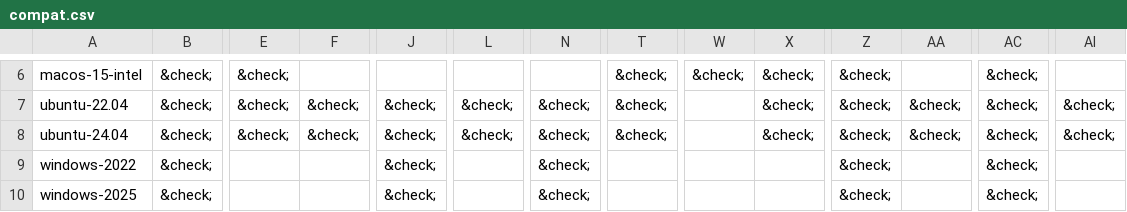
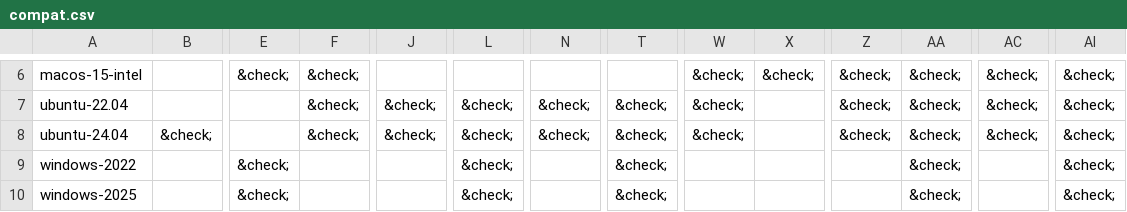
Before and after one commit to fortran-lang/setup-fortran, a CSV file: .github/compat/compat.csv, drawn as a sheet; only a part is shown, gaps mark what is left out; the diff covers the shown part only; the diff names each change by its address in the sheet, - before the commit and + after, or states it on an @@ line.

```diff
--- a/.github/compat/compat.csv
+++ b/.github/compat/compat.csv
-B6:B7: &check;
+B6:B7: (empty)
-F6: (empty)
+F6: &check;
-T6: &check;
+T6: (empty)
-AA6: (empty)
+AA6: &check;
-AI6: (empty)
+AI6: &check;
-E7:E8: &check;
+E7:E8: (empty)
-W7:W8: (empty)
+W7:W8: &check;
-X7:X8: &check;
+X7:X8: (empty)
-B9:B10: &check;
+B9:B10: (empty)
-E9:E10: (empty)
+E9:E10: &check;
-J9:J10: &check;
+J9:J10: (empty)
-L9:L10: (empty)
+L9:L10: &check;
-N9:N10: &check;
+N9:N10: (empty)
-T9:T10: (empty)
+T9:T10: &check;
-Z9:Z10: &check;
+Z9:Z10: (empty)
-AA9:AA10: (empty)
+AA9:AA10: &check;
-AC9:AC10: &check;
+AC9:AC10: (empty)
-AI9:AI10: (empty)
+AI9:AI10: &check;
```
Also changed, not shown: 84 edited cells elsewhere in this file, 1 other file.
